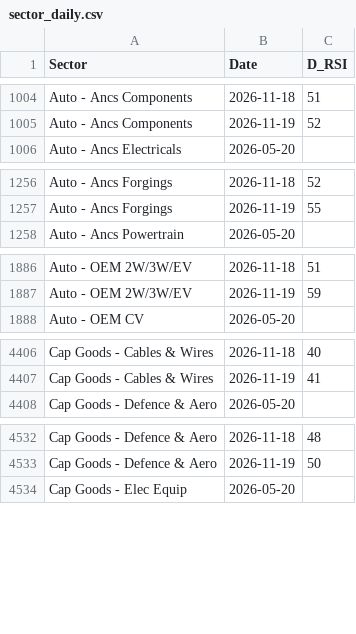
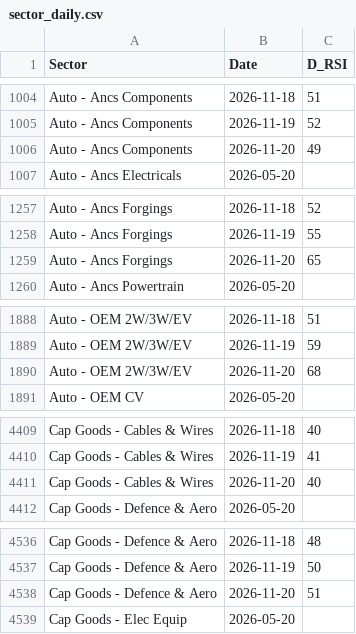
Before and after one commit to aypaninv/market-dashboard, a CSV file: nse_data/sector_daily.csv, drawn as a sheet; only a part is shown, gaps mark what is left out; the diff covers the shown part only.

```diff
--- a/nse_data/sector_daily.csv
+++ b/nse_data/sector_daily.csv
@@ -1005,2 +1005,3 @@ Auto - Ancs Components,2026-11-18,51
 Auto - Ancs Components,2026-11-19,52
+Auto - Ancs Components,2026-11-20,49
 Auto - Ancs Electricals,2026-05-20,
@@ -1257,2 +1258,3 @@ Auto - Ancs Forgings,2026-11-18,52
 Auto - Ancs Forgings,2026-11-19,55
+Auto - Ancs Forgings,2026-11-20,65
 Auto - Ancs Powertrain,2026-05-20,
@@ -1887,2 +1889,3 @@ Auto - OEM 2W/3W/EV,2026-11-18,51
 Auto - OEM 2W/3W/EV,2026-11-19,59
+Auto - OEM 2W/3W/EV,2026-11-20,68
 Auto - OEM CV,2026-05-20,
@@ -4407,2 +4410,3 @@ Cap Goods - Cables & Wires,2026-11-18,40
 Cap Goods - Cables & Wires,2026-11-19,41
+Cap Goods - Cables & Wires,2026-11-20,40
 Cap Goods - Defence & Aero,2026-05-20,
@@ -4533,2 +4537,3 @@ Cap Goods - Defence & Aero,2026-11-18,48
 Cap Goods - Defence & Aero,2026-11-19,50
+Cap Goods - Defence & Aero,2026-11-20,51
 Cap Goods - Elec Equip,2026-05-20,
```
Also changed, not shown: 37 added rows elsewhere in this file, indices_report.csv, nse_data/sector_monthly.csv, 8 other files.
